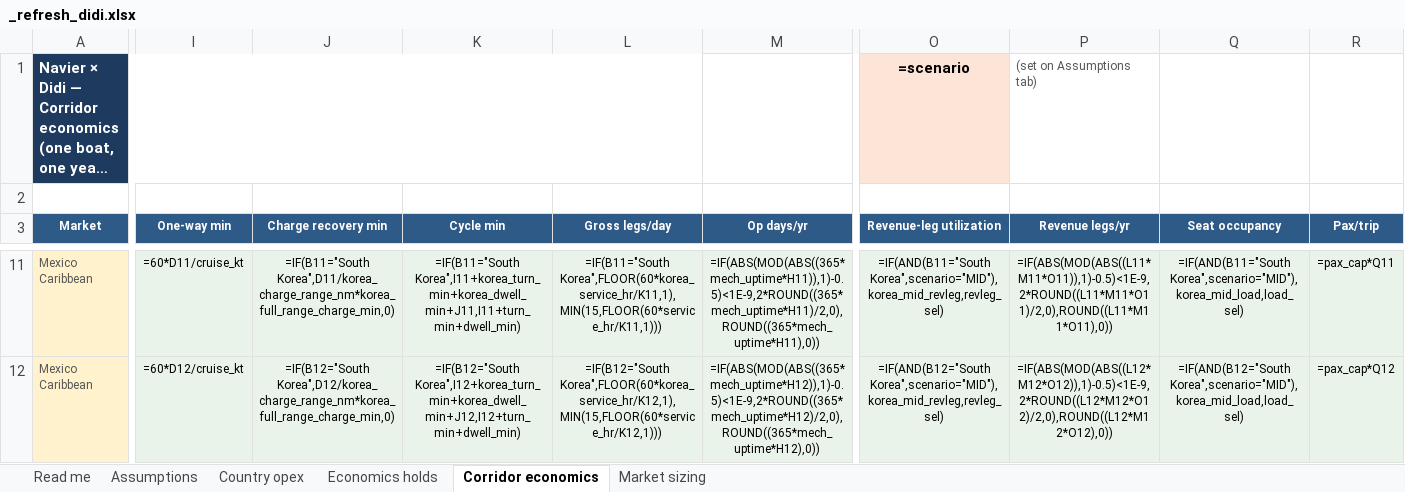
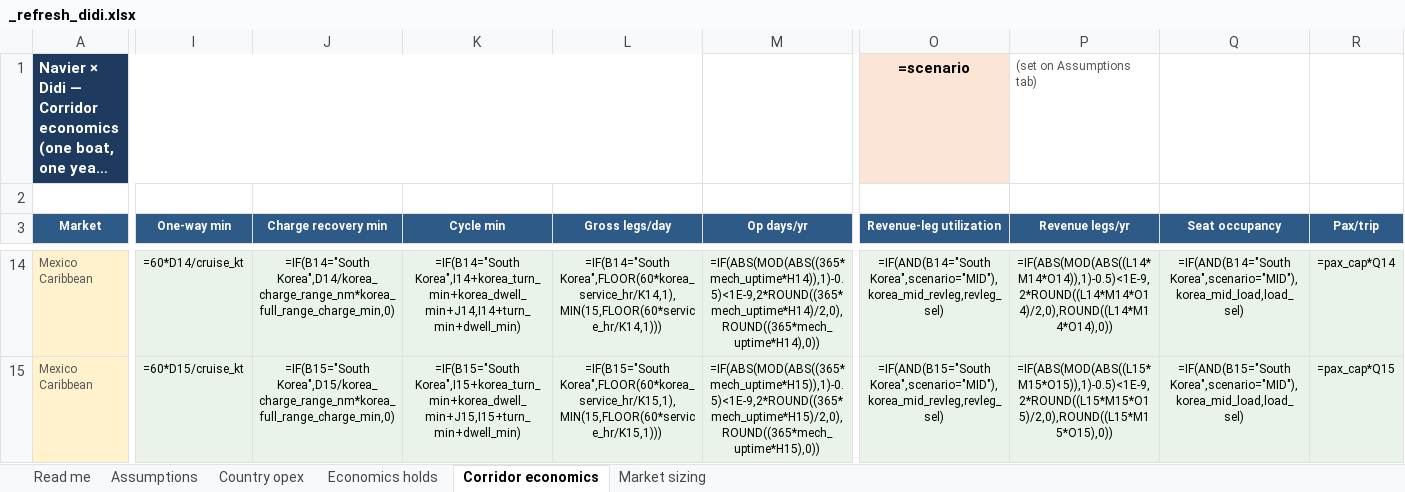
Before and after one commit to jaideepdhanoa/navier-atlas, an Excel workbook: finance/_refresh_didi.xlsx, sheet Corridor economics, drawn as a sheet; only a part is shown, gaps mark what is left out; long unchanged cells end in …; values as stored, in another font and other column widths than the file's, no borders; formulas without a stored value are shown as written; addresses are those after the commit; the diff covers the shown part only; the diff names each change by its address in the sheet, - before the commit and + after, or states it on an @@ line.

```diff
--- a/finance/_refresh_didi.xlsx (sheet Corridor economics)
+++ b/finance/_refresh_didi.xlsx (sheet Corridor economics)
-I14 (One-way min): =60*D11/cruise_kt
+I14 (One-way min): =60*D14/cruise_kt
-J14 (Charge recovery min): =IF(B11="South Korea",D11/korea_charge_range_nm*korea_full_range_charge_min,0)
+J14 (Charge recovery min): =IF(B14="South Korea",D14/korea_charge_range_nm*korea_full_range_charge_min,0)
-K14 (Cycle min): =IF(B11="South Korea",I11+korea_turn_min+korea_dwell_min+J11,I11+turn_min+dwell_min)
+K14 (Cycle min): =IF(B14="South Korea",I14+korea_turn_min+korea_dwell_min+J14,I14+turn_min+dwell_min)
-L14 (Gross legs/day): =IF(B11="South Korea",FLOOR(60*korea_service_hr/K11,1),MIN(15,FLOOR(60*service_hr/K11,1)))
+L14 (Gross legs/day): =IF(B14="South Korea",FLOOR(60*korea_service_hr/K14,1),MIN(15,FLOOR(60*service_hr/K14,1)))
-M14 (Op days/yr): =IF(ABS(MOD(ABS((365*mech_uptime*H11)),1)-0.5)<1E-9,2*ROUND((365*mech_uptime*H11)/2,0),ROUND((365*mech_uptime*H11),0))
+M14 (Op days/yr): =IF(ABS(MOD(ABS((365*mech_uptime*H14)),1)-0.5)<1E-9,2*ROUND((365*mech_uptime*H14)/2,0),ROUND((365*mech_uptime*H14),0))
-O14 (Revenue-leg utilization): =IF(AND(B11="South Korea",scenario="MID"),korea_mid_revleg,revleg_sel)
+O14 (Revenue-leg utilization): =IF(AND(B14="South Korea",scenario="MID"),korea_mid_revleg,revleg_sel)
-P14 (Revenue legs/yr): =IF(ABS(MOD(ABS((L11*M11*O11)),1)-0.5)<1E-9,2*ROUND((L11*M11*O11)/2,0),ROUND((L11*M11*O11),0))
+P14 (Revenue legs/yr): =IF(ABS(MOD(ABS((L14*M14*O14)),1)-0.5)<1E-9,2*ROUND((L14*M14*O14)/2,0),ROUND((L14*M14*O14),0))
-Q14 (Seat occupancy): =IF(AND(B11="South Korea",scenario="MID"),korea_mid_load,load_sel)
+Q14 (Seat occupancy): =IF(AND(B14="South Korea",scenario="MID"),korea_mid_load,load_sel)
-R14 (Pax/trip): =pax_cap*Q11
+R14 (Pax/trip): =pax_cap*Q14
-I15 (One-way min): =60*D12/cruise_kt
+I15 (One-way min): =60*D15/cruise_kt
-J15 (Charge recovery min): =IF(B12="South Korea",D12/korea_charge_range_nm*korea_full_range_charge_min,0)
+J15 (Charge recovery min): =IF(B15="South Korea",D15/korea_charge_range_nm*korea_full_range_charge_min,0)
-K15 (Cycle min): =IF(B12="South Korea",I12+korea_turn_min+korea_dwell_min+J12,I12+turn_min+dwell_min)
+K15 (Cycle min): =IF(B15="South Korea",I15+korea_turn_min+korea_dwell_min+J15,I15+turn_min+dwell_min)
-L15 (Gross legs/day): =IF(B12="South Korea",FLOOR(60*korea_service_hr/K12,1),MIN(15,FLOOR(60*service_hr/K12,1)))
+L15 (Gross legs/day): =IF(B15="South Korea",FLOOR(60*korea_service_hr/K15,1),MIN(15,FLOOR(60*service_hr/K15,1)))
-M15 (Op days/yr): =IF(ABS(MOD(ABS((365*mech_uptime*H12)),1)-0.5)<1E-9,2*ROUND((365*mech_uptime*H12)/2,0),ROUND((365*mech_uptime*H12),0))
+M15 (Op days/yr): =IF(ABS(MOD(ABS((365*mech_uptime*H15)),1)-0.5)<1E-9,2*ROUND((365*mech_uptime*H15)/2,0),ROUND((365*mech_uptime*H15),0))
-O15 (Revenue-leg utilization): =IF(AND(B12="South Korea",scenario="MID"),korea_mid_revleg,revleg_sel)
+O15 (Revenue-leg utilization): =IF(AND(B15="South Korea",scenario="MID"),korea_mid_revleg,revleg_sel)
-P15 (Revenue legs/yr): =IF(ABS(MOD(ABS((L12*M12*O12)),1)-0.5)<1E-9,2*ROUND((L12*M12*O12)/2,0),ROUND((L12*M12*O12),0))
+P15 (Revenue legs/yr): =IF(ABS(MOD(ABS((L15*M15*O15)),1)-0.5)<1E-9,2*ROUND((L15*M15*O15)/2,0),ROUND((L15*M15*O15),0))
-Q15 (Seat occupancy): =IF(AND(B12="South Korea",scenario="MID"),korea_mid_load,load_sel)
+Q15 (Seat occupancy): =IF(AND(B15="South Korea",scenario="MID"),korea_mid_load,load_sel)
-R15 (Pax/trip): =pax_cap*Q12
+R15 (Pax/trip): =pax_cap*Q15
```
Also changed, not shown: 3 added rows and 259 edited cells elsewhere in this sheet, sheet Market sizing, finance/_master-unit-econ.xlsx, finance/_refresh_indrive.xlsx, 12 other files.
